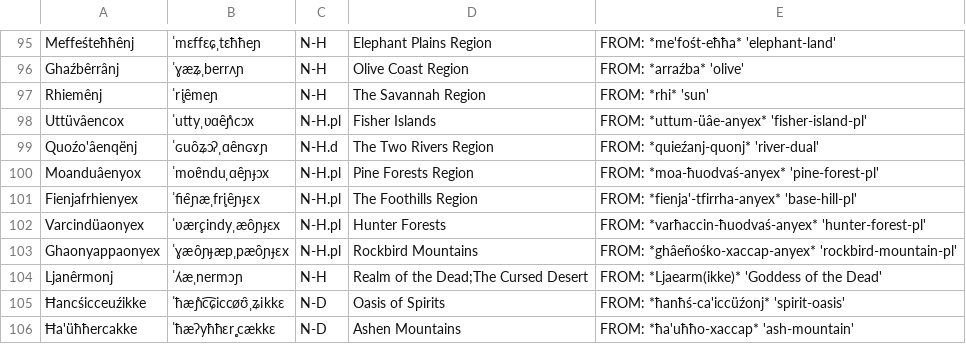
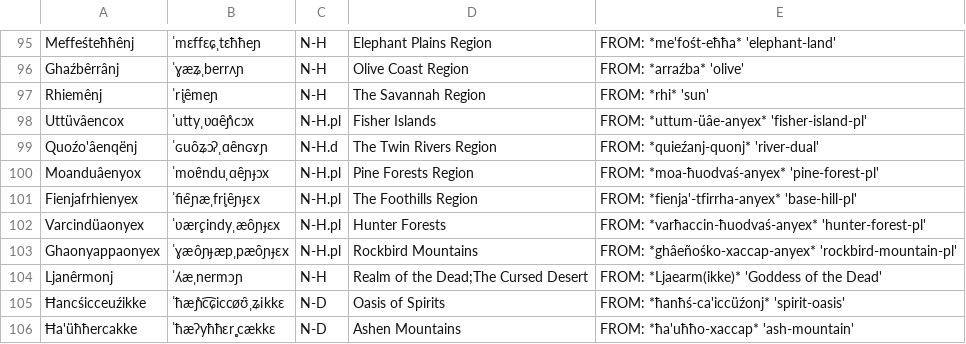
Before and after one commit to ausazh/Uhhuonanjh, a CSV file: vocab/2 - Nature.csv, drawn as a sheet; only a part is shown, gaps mark what is left out.

```diff
--- a/vocab/2 - Nature.csv
+++ b/vocab/2 - Nature.csv
@@ -98,3 +98,3 @@ Rhiemênj,ˈr̥ie̯meɲ,N-H,The Savannah Region,FROM: *rhi* 'sun'
 Uttüvâencox,ˈuttyˌʋɑe̯ɲ̊cɔx,N-H.pl,Fisher Islands,FROM: *uttum-üâe-anyex* 'fisher-island-pl'
-Quoźo'âenqënj,ˈɢuo̯ʑɔʔˌɑe̯nɢɤɲ,N-H.d,The Two Rivers Region,FROM: *quieźanj-quonj* 'river-dual'
+Quoźo'âenqënj,ˈɢuo̯ʑɔʔˌɑe̯nɢɤɲ,N-H.d,The Twin Rivers Region,FROM: *quieźanj-quonj* 'river-dual'
 Moanduâenyox,ˈmoɐ̯nduˌɑe̯ɲɟɔx,N-H.pl,Pine Forests Region,FROM: *moa-ħuodvaś-anyex* 'pine-forest-pl'
```
Also changed, not shown: 2 other files.
